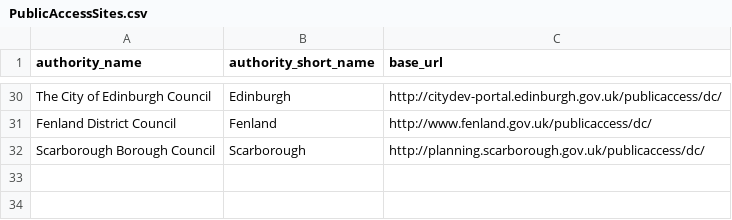
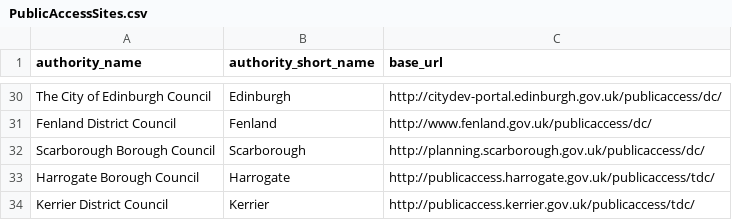
Before and after one commit to mikelmaron/planningalerts, a CSV file: python_scrapers/PublicAccessSites.csv, drawn as a sheet; only a part is shown, gaps mark what is left out.

Commit message:
Add Kerrier and Harrogate

```diff
--- a/python_scrapers/PublicAccessSites.csv
+++ b/python_scrapers/PublicAccessSites.csv
@@ -32 +32,3 @@
 "Scarborough Borough Council", "Scarborough", "http://planning.scarborough.gov.uk/publicaccess/dc/"
+"Harrogate Borough Council", "Harrogate", "http://publicaccess.harrogate.gov.uk/publicaccess/tdc/"
+"Kerrier District Council", "Kerrier", "http://publicaccess.kerrier.gov.uk/publicaccess/tdc/"
```
